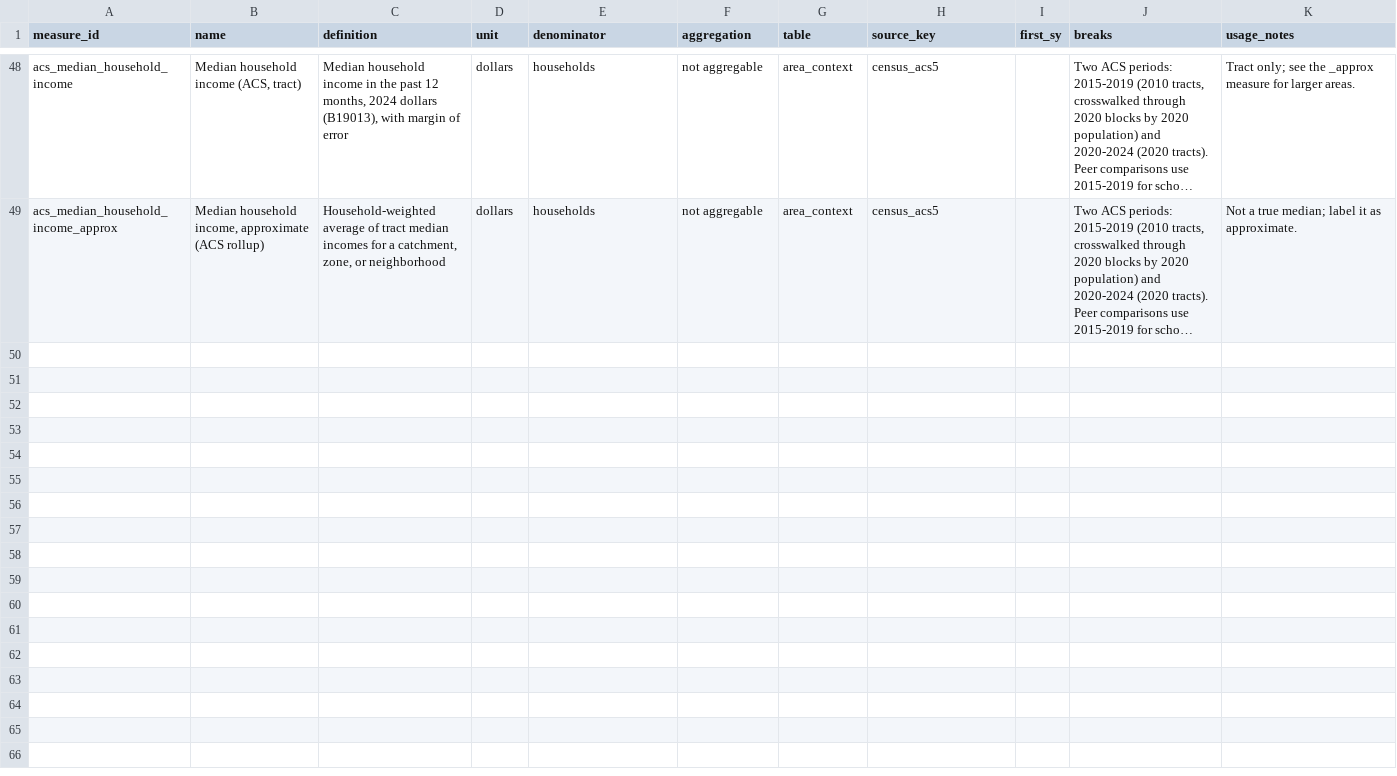
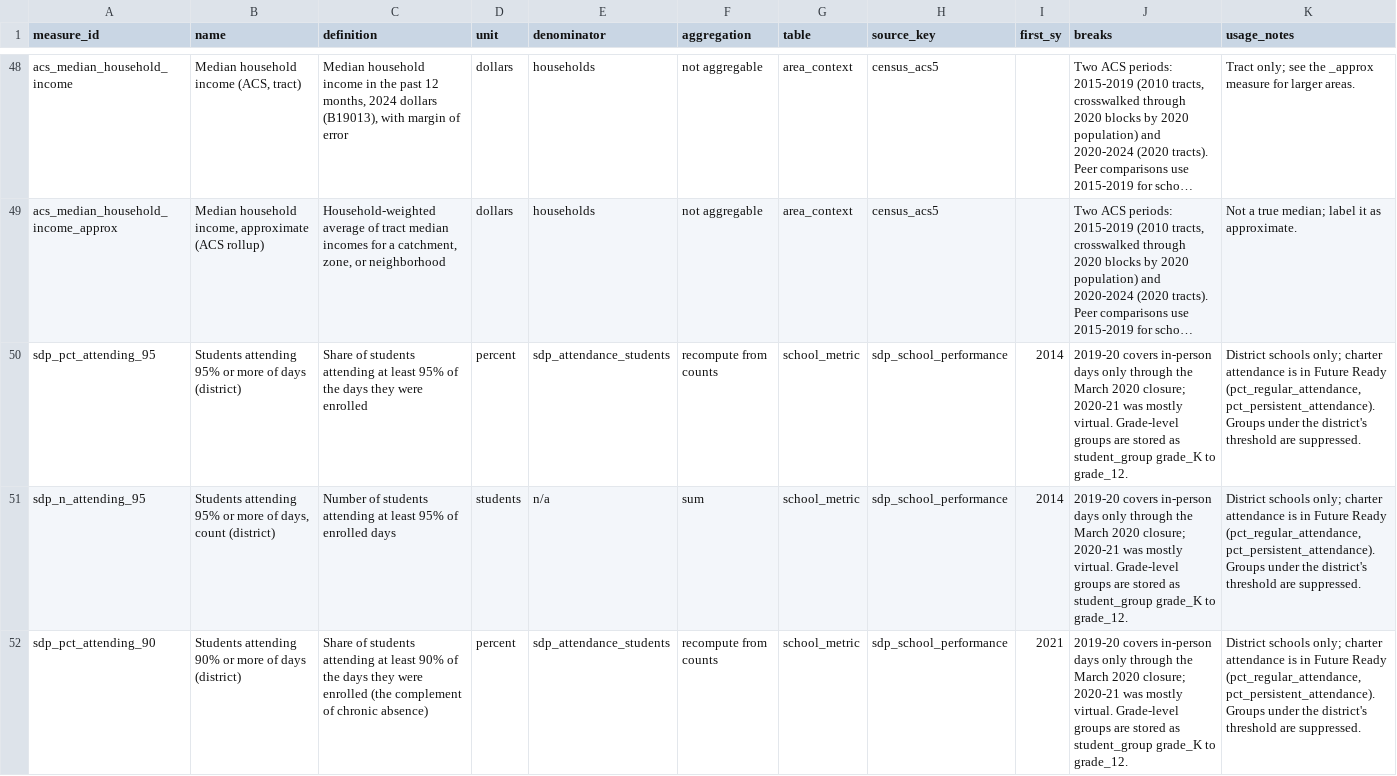
Before and after one commit to jongeeting/philly-school-data-explorer, a CSV file: registry/measures.csv, drawn as a sheet; only a part is shown, gaps mark what is left out; long unchanged cells end in …; the diff covers the shown part only; the diff names each change by its address in the sheet, - before the commit and + after, or states it on an @@ line.

```diff
--- a/registry/measures.csv
+++ b/registry/measures.csv
+row 50: sdp_pct_attending_95 | Students attending 95% or more of days (district) | Share of students attending at least 95% of the days they were enrolled | percent | sdp_attendance_students | recompute from counts | school_metric | sdp_school_performance | 2014 | 2019-20 covers in-person days only through the March 2020 closure; 2020-21 was mostly virtual. Grade-level groups are stored as student_group grade_K to grade_12. | District schools only; charter attendance is in Future Ready (pct_regular_attendance, pct_persistent_attendance). Groups under the district's threshold are suppressed.
+row 51: sdp_n_attending_95 | Students attending 95% or more of days, count (district) | Number of students attending at least 95% of enrolled days | students | n/a | sum | school_metric | sdp_school_performance | 2014 | 2019-20 covers in-person days only through the March 2020 closure; 2020-21 was mostly virtual. Grade-level groups are stored as student_group grade_K to grade_12. | District schools only; charter attendance is in Future Ready (pct_regular_attendance, pct_persistent_attendance). Groups under the district's threshold are suppressed.
+row 52: sdp_pct_attending_90 | Students attending 90% or more of days (district) | Share of students attending at least 90% of the days they were enrolled (the complement of chronic absence) | percent | sdp_attendance_students | recompute from counts | school_metric | sdp_school_performance | 2021 | 2019-20 covers in-person days only through the March 2020 closure; 2020-21 was mostly virtual. Grade-level groups are stored as student_group grade_K to grade_12. | District schools only; charter attendance is in Future Ready (pct_regular_attendance, pct_persistent_attendance). Groups under the district's threshold are suppressed.
```
Also changed, not shown: 3 added rows elsewhere in this file, sources/gaps.csv, 8 other files.
